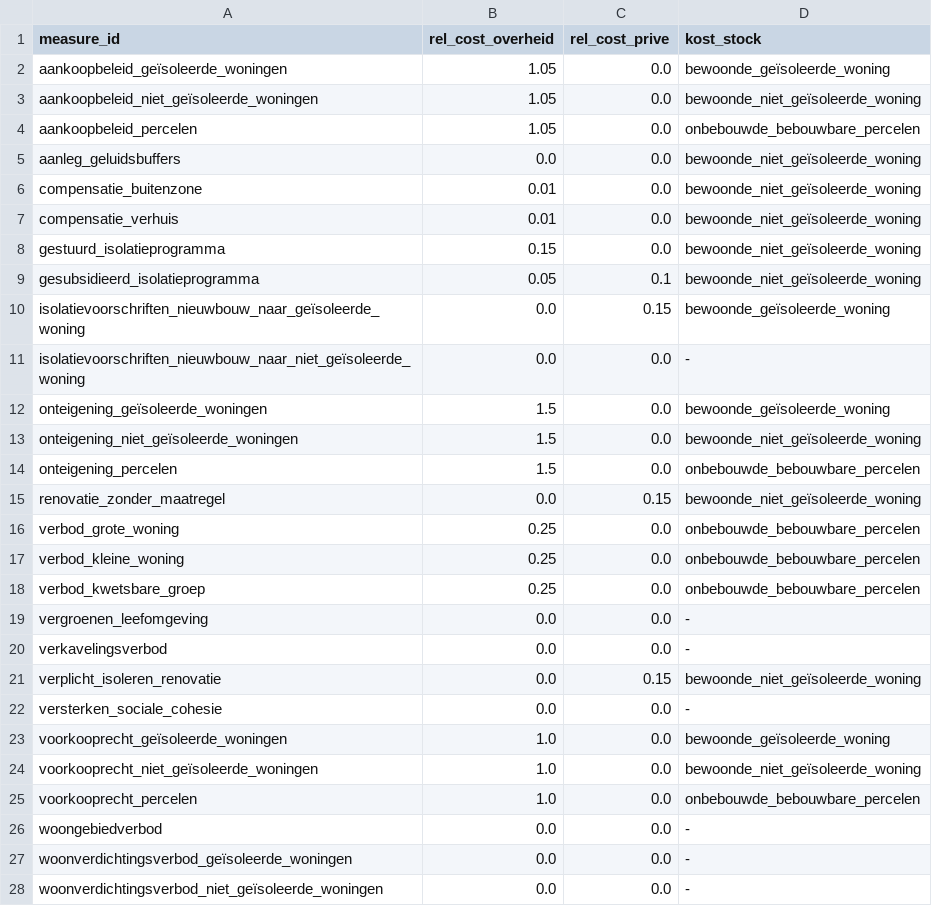
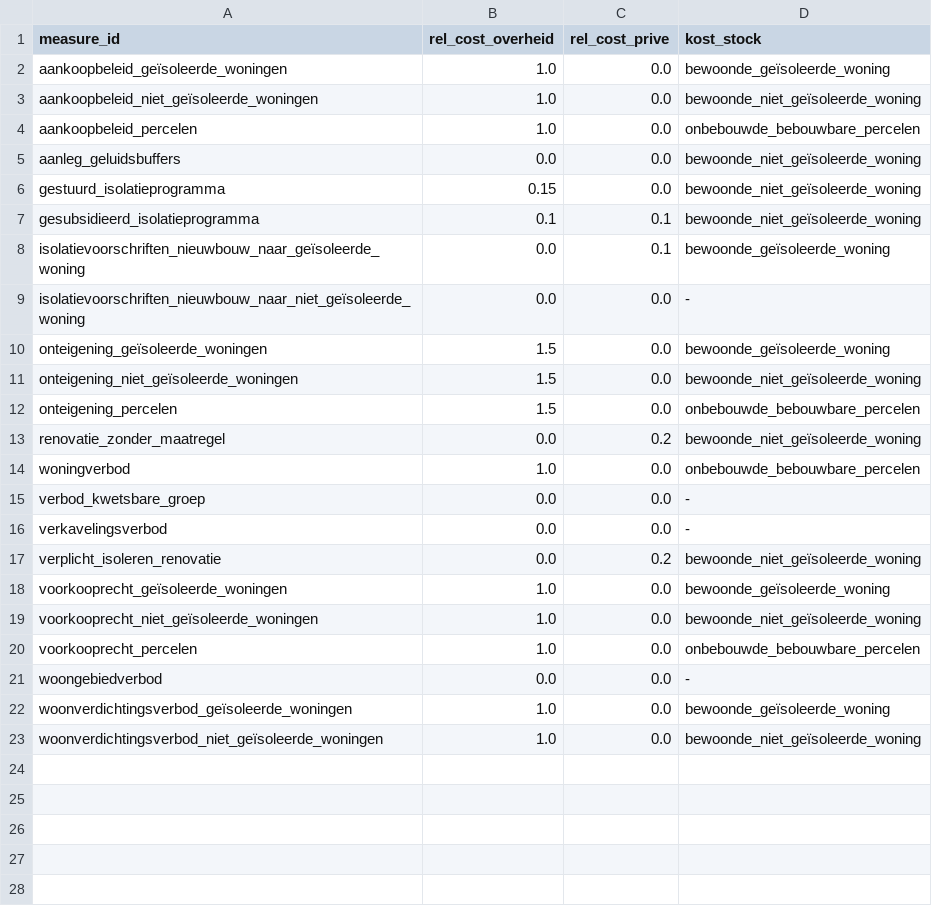
Before and after one commit to idea-consult/dashboard-balanced-approach, a CSV file: input/measure_costs.csv, drawn as a sheet.

```diff
--- a/input/measure_costs.csv
+++ b/input/measure_costs.csv
@@ -1,11 +1,9 @@
 measure_id,rel_cost_overheid,rel_cost_prive,kost_stock
-aankoopbeleid_geïsoleerde_woningen,1.05,0.0,bewoonde_geïsoleerde_woning
-aankoopbeleid_niet_geïsoleerde_woningen,1.05,0.0,bewoonde_niet_geïsoleerde_woning
-aankoopbeleid_percelen,1.05,0.0,onbebouwde_bebouwbare_percelen
+aankoopbeleid_geïsoleerde_woningen,1.0,0.0,bewoonde_geïsoleerde_woning
+aankoopbeleid_niet_geïsoleerde_woningen,1.0,0.0,bewoonde_niet_geïsoleerde_woning
+aankoopbeleid_percelen,1.0,0.0,onbebouwde_bebouwbare_percelen
 aanleg_geluidsbuffers,0.0,0.0,bewoonde_niet_geïsoleerde_woning
-compensatie_buitenzone,0.01,0.0,bewoonde_niet_geïsoleerde_woning
-compensatie_verhuis,0.01,0.0,bewoonde_niet_geïsoleerde_woning
 gestuurd_isolatieprogramma,0.15,0.0,bewoonde_niet_geïsoleerde_woning
-gesubsidieerd_isolatieprogramma,0.05,0.1,bewoonde_niet_geïsoleerde_woning
-isolatievoorschriften_nieuwbouw_naar_geïsoleerde_woning,0.0,0.15,bewoonde_geïsoleerde_woning
+gesubsidieerd_isolatieprogramma,0.1,0.1,bewoonde_niet_geïsoleerde_woning
+isolatievoorschriften_nieuwbouw_naar_geïsoleerde_woning,0.0,0.1,bewoonde_geïsoleerde_woning
 isolatievoorschriften_nieuwbouw_naar_niet_geïsoleerde_woning,0.0,0.0,-
@@ -14,10 +12,7 @@ onteigening_niet_geïsoleerde_woningen,1.5,0.0,bewoonde_niet_geïsoleerde_woning
 onteigening_percelen,1.5,0.0,onbebouwde_bebouwbare_percelen
-renovatie_zonder_maatregel,0.0,0.15,bewoonde_niet_geïsoleerde_woning
-verbod_grote_woning,0.25,0.0,onbebouwde_bebouwbare_percelen
-verbod_kleine_woning,0.25,0.0,onbebouwde_bebouwbare_percelen
-verbod_kwetsbare_groep,0.25,0.0,onbebouwde_bebouwbare_percelen
-vergroenen_leefomgeving,0.0,0.0,-
+renovatie_zonder_maatregel,0.0,0.2,bewoonde_niet_geïsoleerde_woning
+woningverbod,1.0,0.0,onbebouwde_bebouwbare_percelen
+verbod_kwetsbare_groep,0.0,0.0,-
 verkavelingsverbod,0.0,0.0,-
-verplicht_isoleren_renovatie,0.0,0.15,bewoonde_niet_geïsoleerde_woning
-versterken_sociale_cohesie,0.0,0.0,-
+verplicht_isoleren_renovatie,0.0,0.2,bewoonde_niet_geïsoleerde_woning
 voorkooprecht_geïsoleerde_woningen,1.0,0.0,bewoonde_geïsoleerde_woning
@@ -26,3 +21,3 @@ voorkooprecht_percelen,1.0,0.0,onbebouwde_bebouwbare_percelen
 woongebiedverbod,0.0,0.0,-
-woonverdichtingsverbod_geïsoleerde_woningen,0.0,0.0,-
-woonverdichtingsverbod_niet_geïsoleerde_woningen,0.0,0.0,-
+woonverdichtingsverbod_geïsoleerde_woningen,1.0,0.0,bewoonde_geïsoleerde_woning
+woonverdichtingsverbod_niet_geïsoleerde_woningen,1.0,0.0,bewoonde_niet_geïsoleerde_woning
```
Also changed, not shown: input/flow_rules.csv, input/flow_size.csv, 54 other files.
